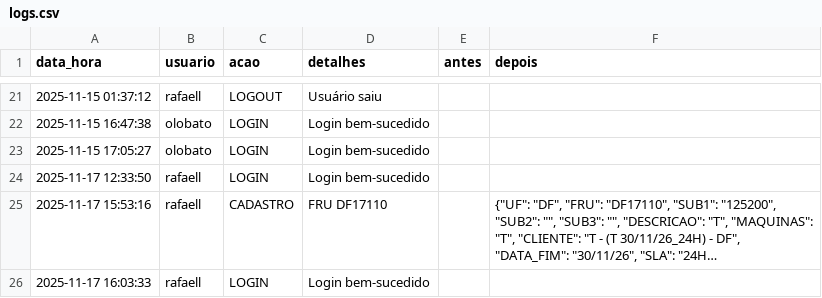
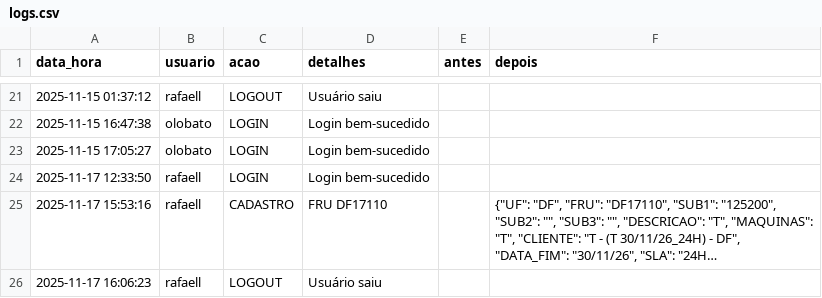
Before and after one commit to otavilobato/pecas1, a CSV file: logs.csv, drawn as a sheet; only a part is shown, gaps mark what is left out; long unchanged cells end in …; removed rows and columns are numbered as before the commit, all else as after; the diff names each change by its address in the sheet, - before the commit and + after, or states it on an @@ line.

Commit message:
Atualização automática logs (17/11/2025 16:06)

```diff
--- a/logs.csv
+++ b/logs.csv
-row 26: 2025-11-17 16:03:33 | rafaell | LOGIN | Login bem-sucedido
+row 26: 2025-11-17 16:06:23 | rafaell | LOGOUT | Usuário saiu
```
